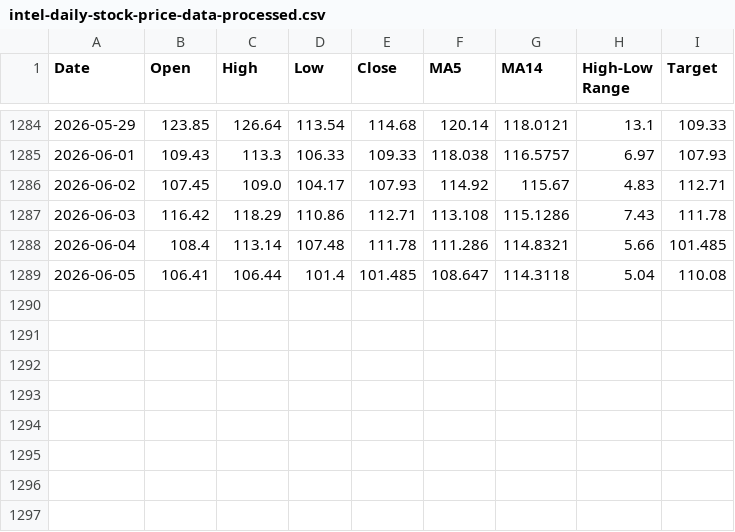
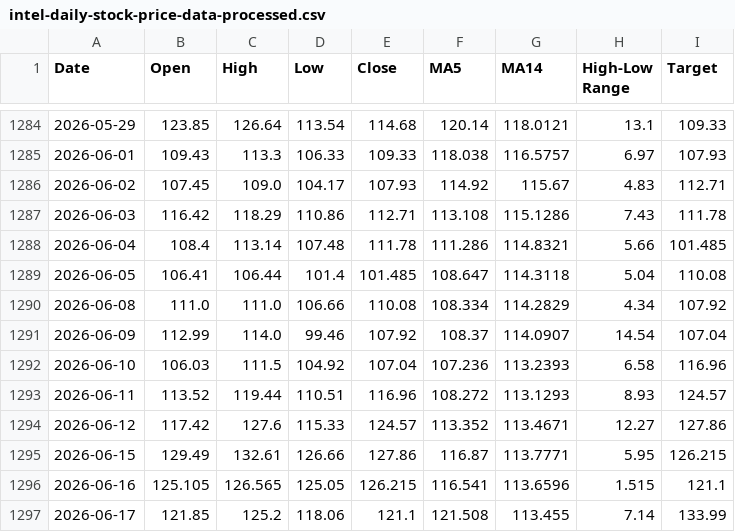
Before and after one commit to monay797/intel-daily-stock-price-prediction, a CSV file: data/processed/intel-daily-stock-price-data-processed.csv, drawn as a sheet; only a part is shown, gaps mark what is left out; the diff names each change by its address in the sheet, - before the commit and + after, or states it on an @@ line.

Commit message:
chore(data): refresh processed Intel stock price data with latest market metrics

```diff
--- a/data/processed/intel-daily-stock-price-data-processed.csv
+++ b/data/processed/intel-daily-stock-price-data-processed.csv
+row 1290: 2026-06-08 | 111.0 | 111.0 | 106.66 | 110.08 | 108.334 | 114.2829 | 4.34 | 107.92
+row 1291: 2026-06-09 | 112.99 | 114.0 | 99.46 | 107.92 | 108.37 | 114.0907 | 14.54 | 107.04
+row 1292: 2026-06-10 | 106.03 | 111.5 | 104.92 | 107.04 | 107.236 | 113.2393 | 6.58 | 116.96
+row 1293: 2026-06-11 | 113.52 | 119.44 | 110.51 | 116.96 | 108.272 | 113.1293 | 8.93 | 124.57
+row 1294: 2026-06-12 | 117.42 | 127.6 | 115.33 | 124.57 | 113.352 | 113.4671 | 12.27 | 127.86
+row 1295: 2026-06-15 | 129.49 | 132.61 | 126.66 | 127.86 | 116.87 | 113.7771 | 5.95 | 126.215
+row 1296: 2026-06-16 | 125.105 | 126.565 | 125.05 | 126.215 | 116.541 | 113.6596 | 1.515 | 121.1
+row 1297: 2026-06-17 | 121.85 | 125.2 | 118.06 | 121.1 | 121.508 | 113.455 | 7.14 | 133.99
```
